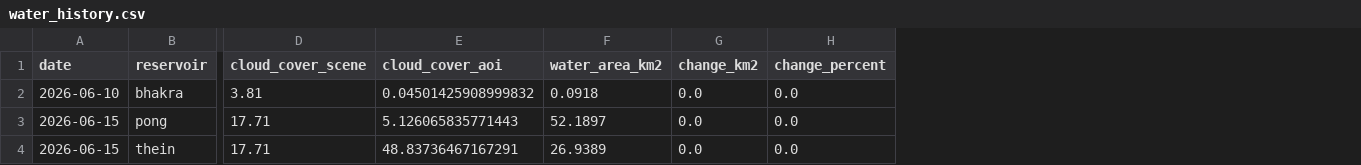
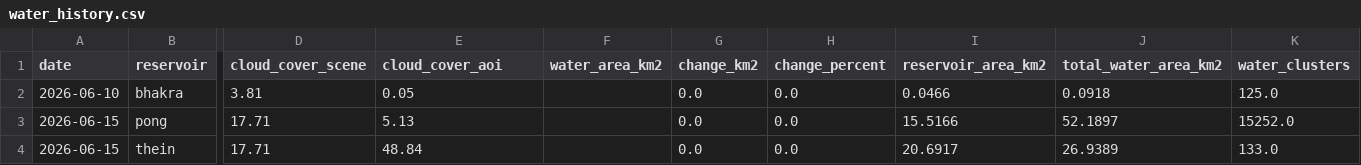
Before and after one commit to Ibrahom1/Sentinel2CDSE, a CSV file: outputs/water_history.csv, drawn as a sheet; only a part is shown, gaps mark what is left out; the diff names each change by its address in the sheet, - before the commit and + after, or states it on an @@ line.

```diff
--- a/outputs/water_history.csv
+++ b/outputs/water_history.csv
+column I (reservoir_area_km2), rows 2-4: 0.0466 | 15.5166 | 20.6917
+column J (total_water_area_km2), rows 2-4: 0.0918 | 52.1897 | 26.9389
+column K (water_clusters), rows 2-4: 125.0 | 15252.0 | 133.0
-E2 (cloud_cover_aoi): 0.04501425908999832
+E2 (cloud_cover_aoi): 0.05
-F2 (water_area_km2): 0.0918
+F2 (water_area_km2): (empty)
-E3 (cloud_cover_aoi): 5.126065835771443
+E3 (cloud_cover_aoi): 5.13
-F3 (water_area_km2): 52.1897
+F3 (water_area_km2): (empty)
-E4 (cloud_cover_aoi): 48.83736467167291
+E4 (cloud_cover_aoi): 48.84
-F4 (water_area_km2): 26.9389
+F4 (water_area_km2): (empty)
```
Also changed, not shown: 10 other files.
